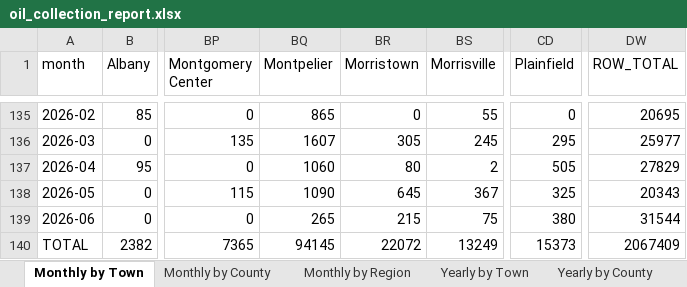
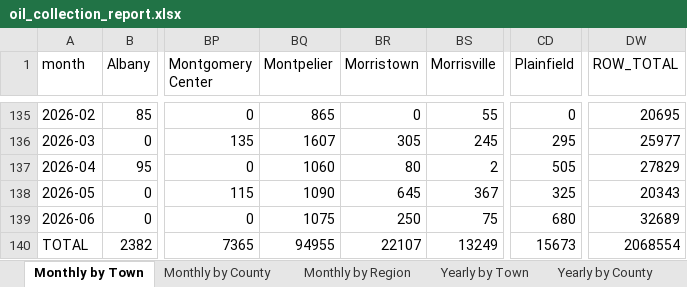
Before and after one commit to burnssargent-eng/blackbear_dashboard, an Excel workbook: oil_collection_report.xlsx, sheet Monthly by Town, drawn as a sheet; only a part is shown, gaps mark what is left out; values as stored, in another font and other column widths than the file's, no borders; the diff names each change by its address in the sheet, - before the commit and + after, or states it on an @@ line.

```diff
--- a/oil_collection_report.xlsx (sheet Monthly by Town)
+++ b/oil_collection_report.xlsx (sheet Monthly by Town)
-BQ139 (Montpelier): 265
+BQ139 (Montpelier): 1075
-BR139 (Morristown): 215
+BR139 (Morristown): 250
-CD139 (Plainfield): 380
+CD139 (Plainfield): 680
-DW139 (ROW_TOTAL): 31544
+DW139 (ROW_TOTAL): 32689
-BQ140 (Montpelier): 94145
+BQ140 (Montpelier): 94955
-BR140 (Morristown): 22072
+BR140 (Morristown): 22107
-CD140 (Plainfield): 15373
+CD140 (Plainfield): 15673
-DW140 (ROW_TOTAL): 2067409
+DW140 (ROW_TOTAL): 2068554
```
Also changed, not shown: sheet Yearly by Town, sheet Yearly by Region, sheet Yearly by County, sheet Monthly by Region, sheet Monthly by County, sheet 2026, 1 more sheet, 2 other files.
